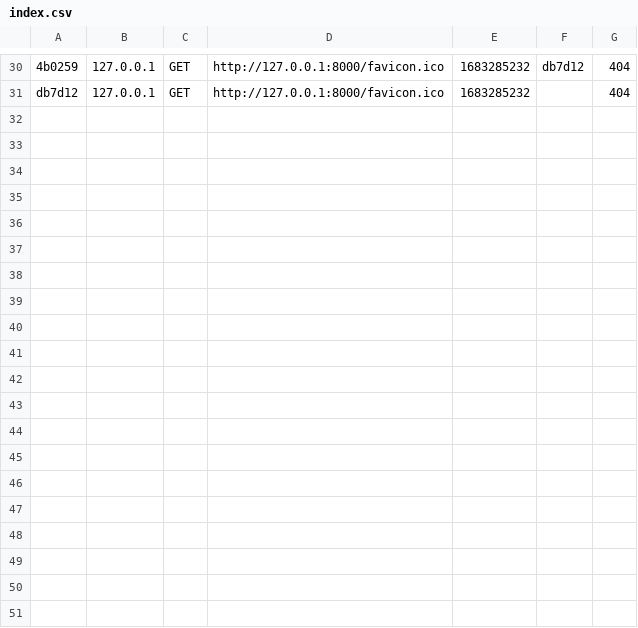
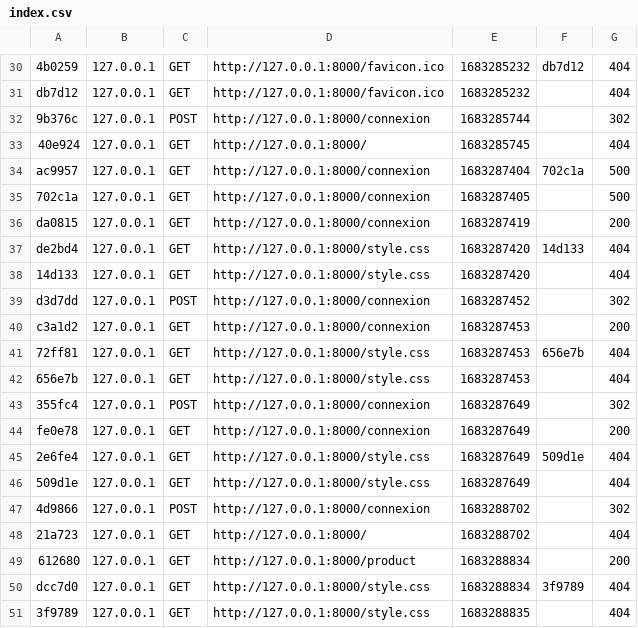
Before and after one commit to marua15/Ecommerce-Symfony, a CSV file: var/cache/dev/profiler/index.csv, drawn as a sheet; only a part is shown, gaps mark what is left out; the diff covers the shown part only; the diff names each change by its address in the sheet, - before the commit and + after, or states it on an @@ line.

```diff
--- a/var/cache/dev/profiler/index.csv
+++ b/var/cache/dev/profiler/index.csv
+row 32: 9b376c | 127.0.0.1 | POST | http://127.0.0.1:8000/connexion | 1683285744 |  | 302
+row 33: 40e924 | 127.0.0.1 | GET | http://127.0.0.1:8000/ | 1683285745 |  | 404
+row 34: ac9957 | 127.0.0.1 | GET | http://127.0.0.1:8000/connexion | 1683287404 | 702c1a | 500
+row 35: 702c1a | 127.0.0.1 | GET | http://127.0.0.1:8000/connexion | 1683287405 |  | 500
+row 36: da0815 | 127.0.0.1 | GET | http://127.0.0.1:8000/connexion | 1683287419 |  | 200
+row 37: de2bd4 | 127.0.0.1 | GET | http://127.0.0.1:8000/style.css | 1683287420 | 14d133 | 404
+row 38: 14d133 | 127.0.0.1 | GET | http://127.0.0.1:8000/style.css | 1683287420 |  | 404
+row 39: d3d7dd | 127.0.0.1 | POST | http://127.0.0.1:8000/connexion | 1683287452 |  | 302
+row 40: c3a1d2 | 127.0.0.1 | GET | http://127.0.0.1:8000/connexion | 1683287453 |  | 200
+row 41: 72ff81 | 127.0.0.1 | GET | http://127.0.0.1:8000/style.css | 1683287453 | 656e7b | 404
+row 42: 656e7b | 127.0.0.1 | GET | http://127.0.0.1:8000/style.css | 1683287453 |  | 404
+row 43: 355fc4 | 127.0.0.1 | POST | http://127.0.0.1:8000/connexion | 1683287649 |  | 302
+row 44: fe0e78 | 127.0.0.1 | GET | http://127.0.0.1:8000/connexion | 1683287649 |  | 200
+row 45: 2e6fe4 | 127.0.0.1 | GET | http://127.0.0.1:8000/style.css | 1683287649 | 509d1e | 404
+row 46: 509d1e | 127.0.0.1 | GET | http://127.0.0.1:8000/style.css | 1683287649 |  | 404
+row 47: 4d9866 | 127.0.0.1 | POST | http://127.0.0.1:8000/connexion | 1683288702 |  | 302
+row 48: 21a723 | 127.0.0.1 | GET | http://127.0.0.1:8000/ | 1683288702 |  | 404
+row 49: 612680 | 127.0.0.1 | GET | http://127.0.0.1:8000/product | 1683288834 |  | 200
+row 50: dcc7d0 | 127.0.0.1 | GET | http://127.0.0.1:8000/style.css | 1683288834 | 3f9789 | 404
+row 51: 3f9789 | 127.0.0.1 | GET | http://127.0.0.1:8000/style.css | 1683288835 |  | 404
```
Also changed, not shown: 10 added rows elsewhere in this file, 29 other files.
